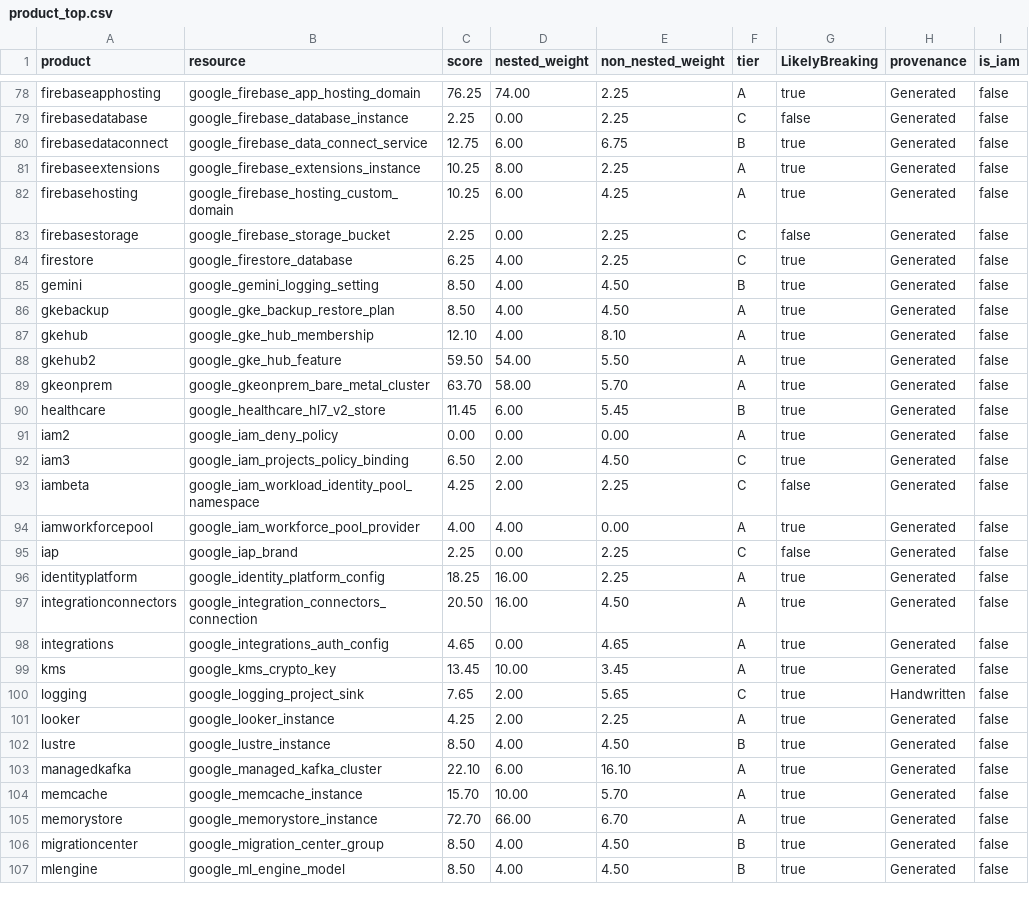
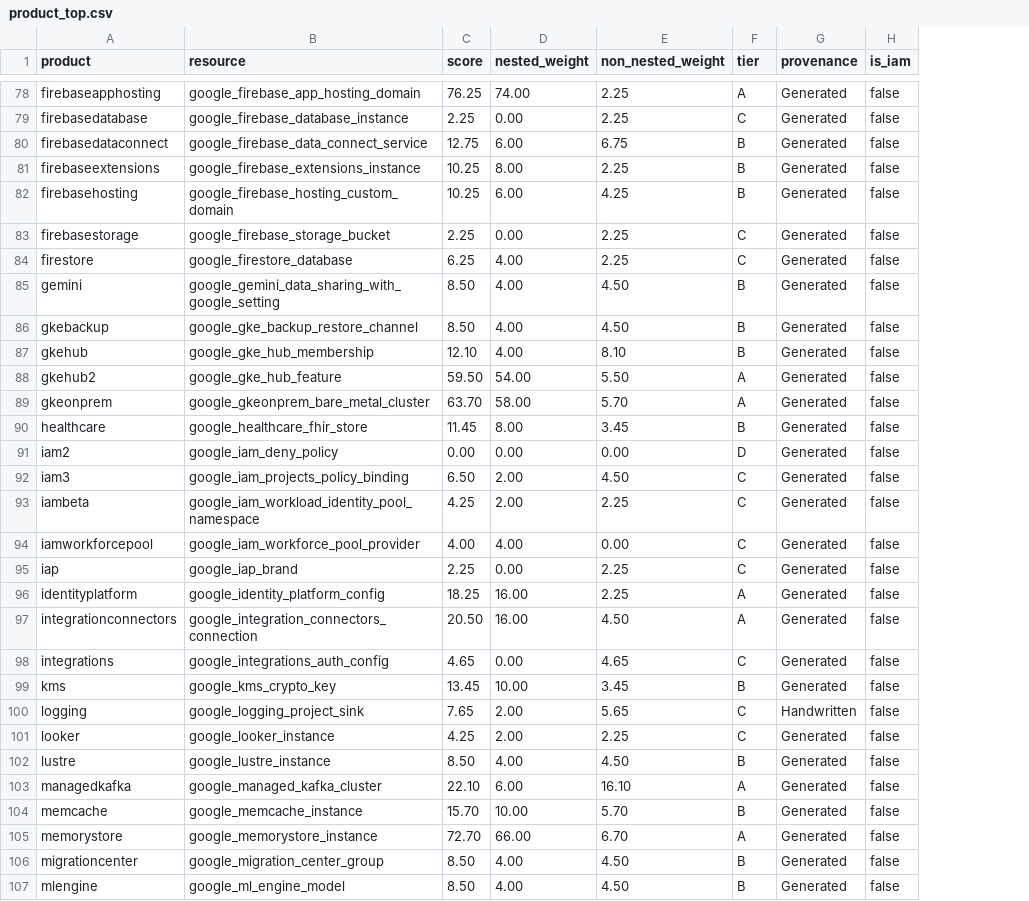
Before and after one commit to c2thorn/terraform-provider-google-beta, a CSV file: attempt2/product_top.csv, drawn as a sheet; only a part is shown, gaps mark what is left out; the diff covers the shown part only; the diff names each change by its address in the sheet, - before the commit and + after, or states it on an @@ line.

Commit message:
remove tier override

```diff
--- a/attempt2/product_top.csv
+++ b/attempt2/product_top.csv
-column G (LikelyBreaking), rows 78-107: true | false | true | true | true | false | true | true | true | true | true | true | true | true | true | false | true | false | true | true | true | true | true | true | true | true | true | true | true | true
-F81:F82 (tier): A
+F81:F82 (tier): B
-B85 (resource): google_gemini_logging_setting
+B85 (resource): google_gemini_data_sharing_with_google_setting
-B86 (resource): google_gke_backup_restore_plan
+B86 (resource): google_gke_backup_restore_channel
-F86:F87 (tier): A
+F86:F87 (tier): B
-B90 (resource): google_healthcare_hl7_v2_store
+B90 (resource): google_healthcare_fhir_store
-D90 (nested_weight): 6.00
+D90 (nested_weight): 8.00
-E90 (non_nested_weight): 5.45
+E90 (non_nested_weight): 3.45
-F91 (tier): A
+F91 (tier): D
-F94 (tier): A
+F94 (tier): C
-F98 (tier): A
+F98 (tier): C
-F99 (tier): A
+F99 (tier): B
-F101 (tier): A
+F101 (tier): C
-F104 (tier): A
+F104 (tier): B
```
Also changed, not shown: 50 edited cells elsewhere in this file, attempt2/product_summary.csv, attempt2/top20.csv, 3 other files.
